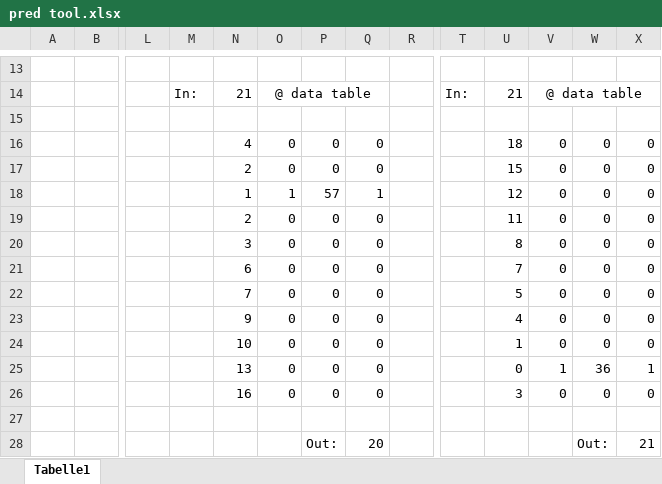
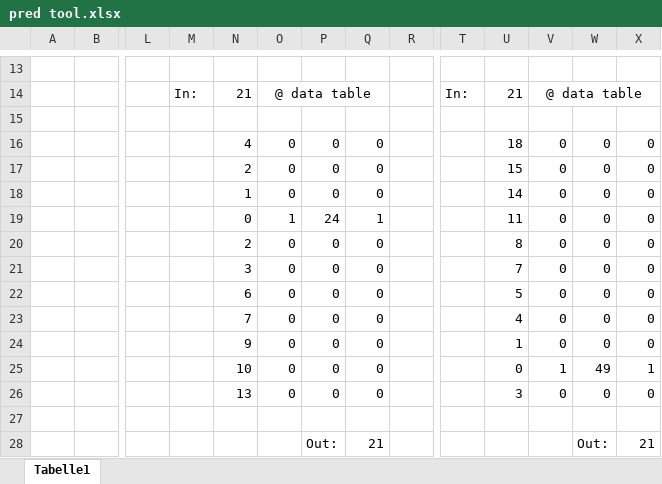
Before and after one commit to BurkyVIE/NFL_Tipps, an Excel workbook: pred tool.xlsx, sheet Tabelle1, drawn as a sheet; only a part is shown, gaps mark what is left out; values as stored, in another font and other column widths than the file's, no borders; removed rows and columns are numbered as before the commit, all else as after; rows hold the shown columns only; the diff covers the shown part only; the diff names each change by its address in the sheet, - before the commit and + after, or states it on an @@ line.

Commit message:
Add files via upload

```diff
--- a/pred tool.xlsx (sheet Tabelle1)
+++ b/pred tool.xlsx (sheet Tabelle1)
-row 18:  |  |  |  | 1 | 1 | 57 | 1 |  |  | 12 | 0 | 0 | 0
-N18: 2
+N18: 1
-U18: 11
+U18: 14
+row 19:  |  |  |  | 0 | 1 | 24 | 1 |  |  | 11 | 0 | 0 | 0
-N20: 3
+N20: 2
-N21: 6
+N21: 3
-N22: 7
+N22: 6
-N23: 9
+N23: 7
-N24: 10
+N24: 9
-N25: 13
+N25: 10
-W25: 36
+W25: 49
-N26: 16
+N26: 13
-Q28: 20
+Q28: 21
```
Also changed, not shown: 8 added rows, 8 removed rows and 42 edited cells elsewhere in this sheet, formulas that keep their value.
